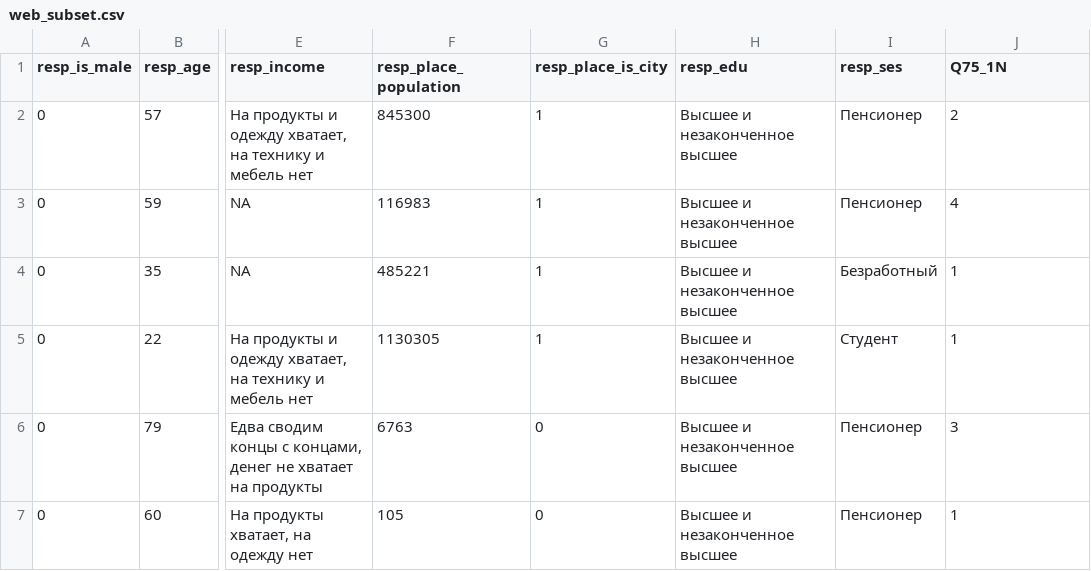
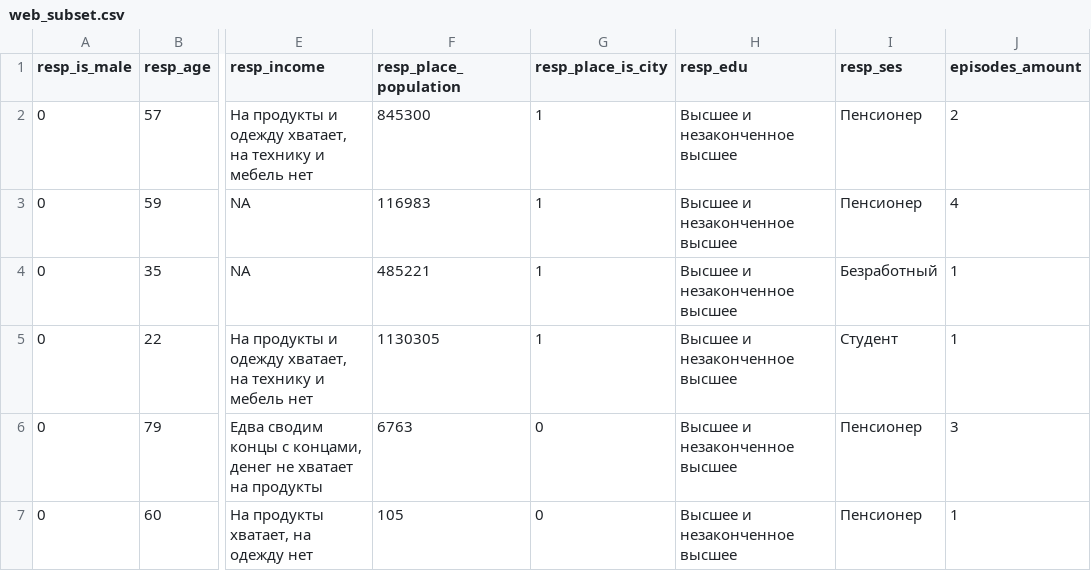
Before and after one commit to drxwat/victims-vis, a CSV file: src/assets/web_subset.csv, drawn as a sheet; only a part is shown, gaps mark what is left out; the diff names each change by its address in the sheet, - before the commit and + after, or states it on an @@ line.

Commit message:
episodes amount draft

```diff
--- a/src/assets/web_subset.csv
+++ b/src/assets/web_subset.csv
-J1: Q75_1N
+J1: episodes_amount
```
Also changed, not shown: 2 other files.
